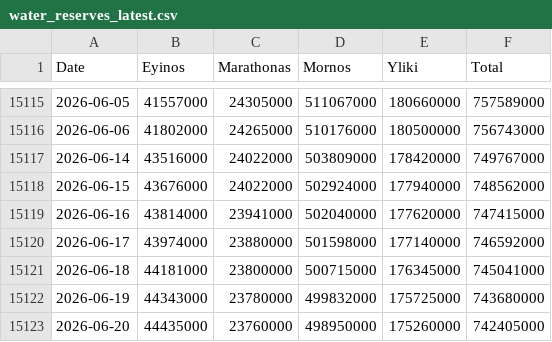
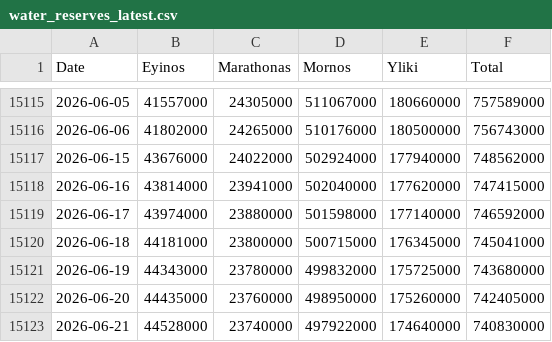
Before and after one commit to iMEdD-Lab/eydap_water_reserves, a CSV file: water_reserves_latest.csv, drawn as a sheet; only a part is shown, gaps mark what is left out; the shorter side is filled out with more unchanged rows; the diff names each change by its address in the sheet, - before the commit and + after, or states it on an @@ line.

```diff
--- a/water_reserves_latest.csv
+++ b/water_reserves_latest.csv
-row 15117: 2026-06-14 | 43516000 | 24022000 | 503809000 | 178420000 | 749767000
```
